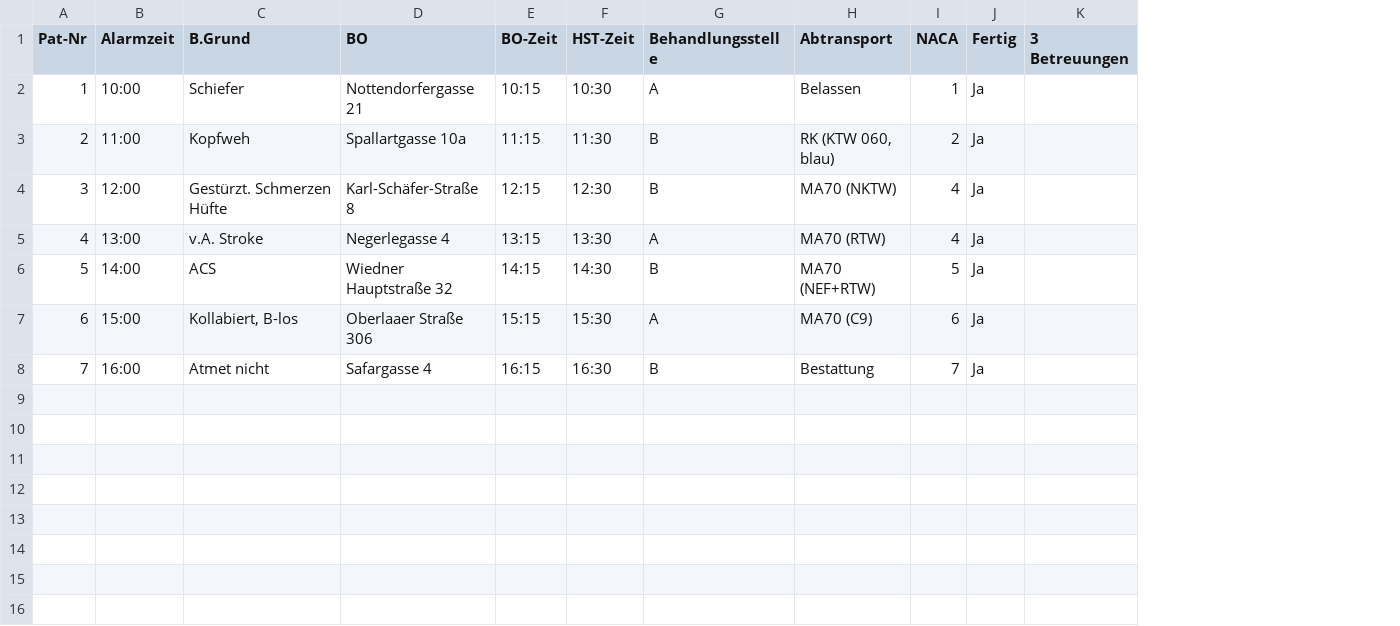
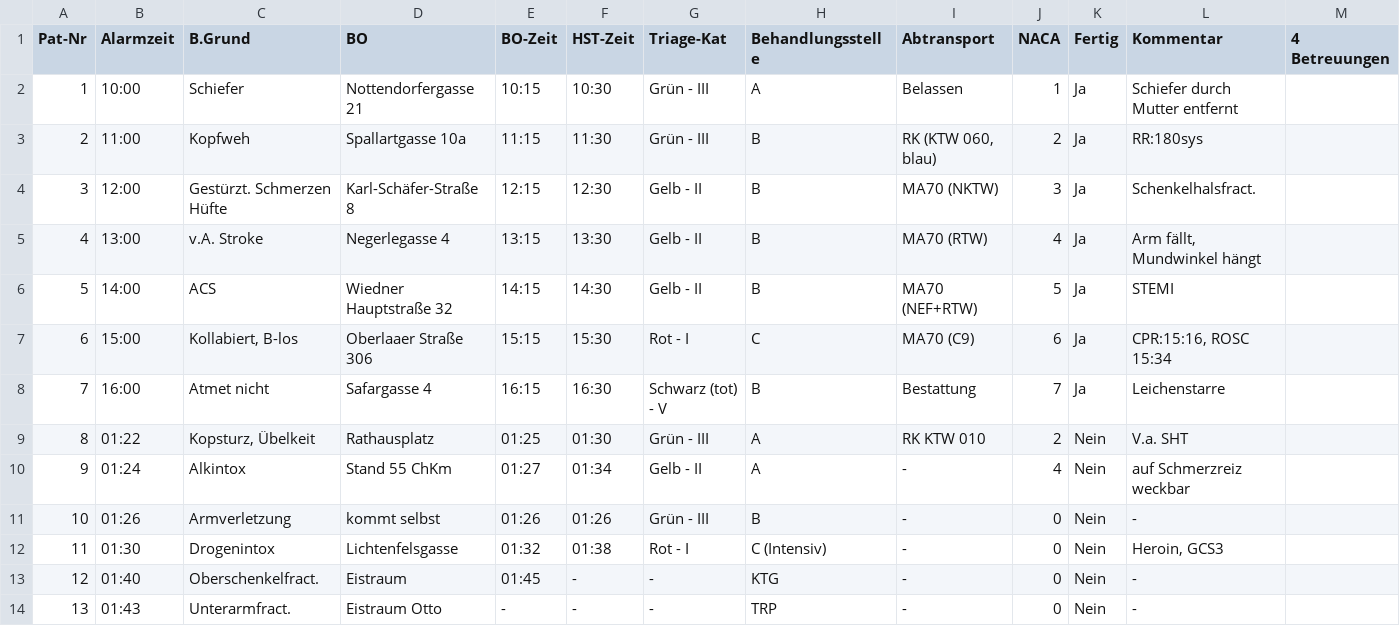
Before and after one commit to Simsikind/RK-AMB-Dashboard, a CSV file: Userdata/Export/2000_00000_0_Testambulanz.csv, drawn as a sheet; removed rows and columns are numbered as before the commit, all else as after; the diff names each change by its address in the sheet, - before the commit and + after, or states it on an @@ line.

```diff
--- a/Userdata/Export/2000_00000_0_Testambulanz.csv
+++ b/Userdata/Export/2000_00000_0_Testambulanz.csv
+column G (Triage-Kat), rows 2-8: Grün - III | Grün - III | Gelb - II | Gelb - II | Gelb - II | Rot - I | Schwarz (tot) - V
-column K (3 Betreuungen), empty
+column L (Kommentar), rows 2-8: Schiefer durch Mutter entfernt | RR:180sys | Schenkelhalsfract. | Arm fällt, Mundwinkel hängt | STEMI | CPR:15:16, ROSC 15:34 | Leichenstarre
+column M (4 Betreuungen), empty
-J4 (NACA): 4
+J4 (NACA): 3
-H5 (Behandlungsstelle): A
+H5 (Behandlungsstelle): B
-H7 (Behandlungsstelle): A
+H7 (Behandlungsstelle): C
+row 9: 8 | 01:22 | Kopsturz, Übelkeit | Rathausplatz | 01:25 | 01:30 | Grün - III | A | RK KTW 010 | 2 | Nein | V.a. SHT
+row 10: 9 | 01:24 | Alkintox | Stand 55 ChKm | 01:27 | 01:34 | Gelb - II | A | - | 4 | Nein | auf Schmerzreiz weckbar
+row 11: 10 | 01:26 | Armverletzung | kommt selbst | 01:26 | 01:26 | Grün - III | B | - | 0 | Nein | -
+row 12: 11 | 01:30 | Drogenintox | Lichtenfelsgasse | 01:32 | 01:38 | Rot - I | C (Intensiv) | - | 0 | Nein | Heroin, GCS3
+row 13: 12 | 01:40 | Oberschenkelfract. | Eistraum | 01:45 | - | - | KTG | - | 0 | Nein | -
+row 14: 13 | 01:43 | Unterarmfract. | Eistraum Otto | - | - | - | TRP | - | 0 | Nein | -
```
Also changed, not shown: 14 other files.
